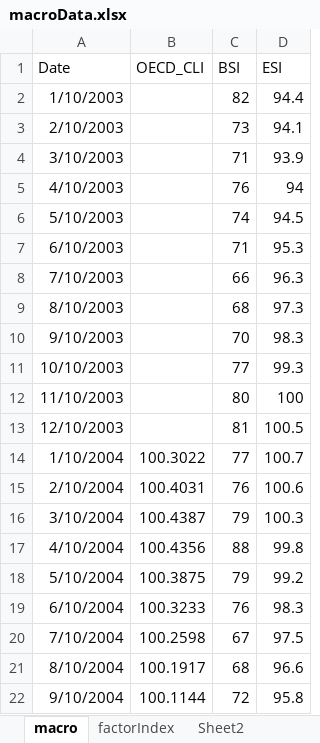
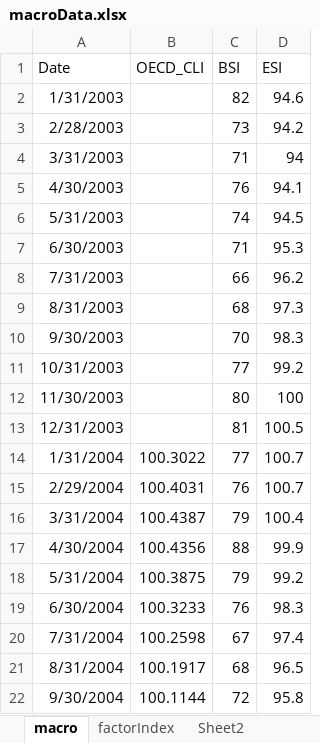
Before and after one commit to capricorn89/Project_Q, an Excel workbook: II. Adaptive Multi Factor Strategy/Data/macroData.xlsx, sheet macro, drawn as a sheet; only a part is shown; values as stored, in another font and other column widths than the file's, no borders; removed rows and columns are numbered as before the commit, all else as after; the diff covers the shown part only; the diff names each change by its address in the sheet, - before the commit and + after, or states it on an @@ line.

```diff
--- a/II. Adaptive Multi Factor Strategy/Data/macroData.xlsx (sheet macro)
+++ b/II. Adaptive Multi Factor Strategy/Data/macroData.xlsx (sheet macro)
-A2 (Date): 1/10/2003
+A2 (Date): 1/31/2003
-D2 (ESI): 94.4
+D2 (ESI): 94.6
-row 3: 2/10/2003 |  | 73 | 94.1
+row 3: 2/28/2003 |  | 73 | 94.2
-A4 (Date): 3/10/2003
+A4 (Date): 3/31/2003
-D4 (ESI): 93.9
+D4 (ESI): 94
-A5 (Date): 4/10/2003
+A5 (Date): 4/30/2003
-D5 (ESI): 94
+D5 (ESI): 94.1
-A6 (Date): 5/10/2003
+A6 (Date): 5/31/2003
-A7 (Date): 6/10/2003
+A7 (Date): 6/30/2003
-A8 (Date): 7/10/2003
+A8 (Date): 7/31/2003
-D8 (ESI): 96.3
+D8 (ESI): 96.2
-A9 (Date): 8/10/2003
+A9 (Date): 8/31/2003
-A10 (Date): 9/10/2003
+A10 (Date): 9/30/2003
-A11 (Date): 10/10/2003
+A11 (Date): 10/31/2003
-D11 (ESI): 99.3
+D11 (ESI): 99.2
-A12 (Date): 11/10/2003
+A12 (Date): 11/30/2003
-A13 (Date): 12/10/2003
+A13 (Date): 12/31/2003
-A14 (Date): 1/10/2004
+A14 (Date): 1/31/2004
-A15 (Date): 2/10/2004
+A15 (Date): 2/29/2004
-D15 (ESI): 100.6
+D15 (ESI): 100.7
-A16 (Date): 3/10/2004
+A16 (Date): 3/31/2004
-D16 (ESI): 100.3
+D16 (ESI): 100.4
-A17 (Date): 4/10/2004
+A17 (Date): 4/30/2004
-D17 (ESI): 99.8
+D17 (ESI): 99.9
-A18 (Date): 5/10/2004
+A18 (Date): 5/31/2004
-A19 (Date): 6/10/2004
+A19 (Date): 6/30/2004
-A20 (Date): 7/10/2004
+A20 (Date): 7/31/2004
-D20 (ESI): 97.5
+D20 (ESI): 97.4
-A21 (Date): 8/10/2004
+A21 (Date): 8/31/2004
-D21 (ESI): 96.6
+D21 (ESI): 96.5
-A22 (Date): 9/10/2004
+A22 (Date): 9/30/2004
```
Also changed, not shown: other rows of this sheet, sheet factorIndex, X. Visualization/test_timeseries.xlsx, 16 other files.
